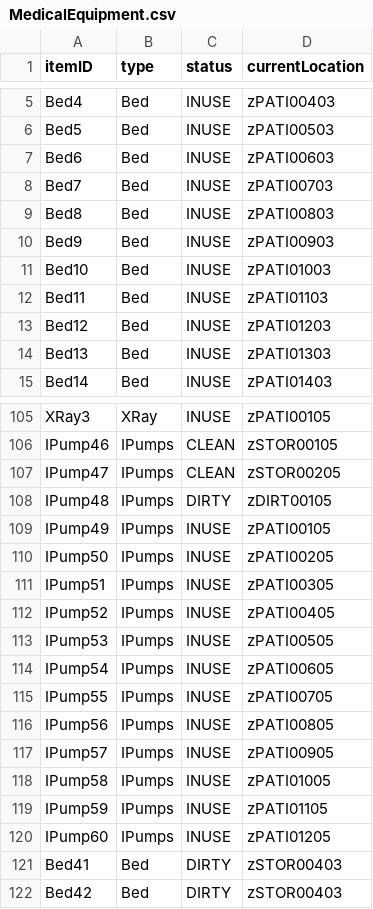
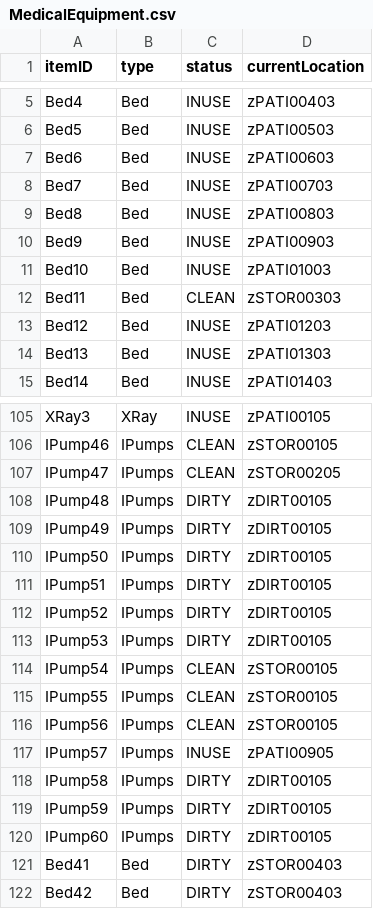
Before and after one commit to CS3733-D22-Team-Z/Iteration4, a CSV file: MedicalEquipment.csv, drawn as a sheet; only a part is shown, gaps mark what is left out.

```diff
--- a/MedicalEquipment.csv
+++ b/MedicalEquipment.csv
@@ -11,3 +11,3 @@ Bed9,Bed,INUSE,zPATI00903
 Bed10,Bed,INUSE,zPATI01003
-Bed11,Bed,INUSE,zPATI01103
+Bed11,Bed,CLEAN,zSTOR00303
 Bed12,Bed,INUSE,zPATI01203
@@ -108,14 +108,14 @@ IPump47,IPumps,CLEAN,zSTOR00205
 IPump48,IPumps,DIRTY,zDIRT00105
-IPump49,IPumps,INUSE,zPATI00105
-IPump50,IPumps,INUSE,zPATI00205
-IPump51,IPumps,INUSE,zPATI00305
-IPump52,IPumps,INUSE,zPATI00405
-IPump53,IPumps,INUSE,zPATI00505
-IPump54,IPumps,INUSE,zPATI00605
-IPump55,IPumps,INUSE,zPATI00705
-IPump56,IPumps,INUSE,zPATI00805
+IPump49,IPumps,DIRTY,zDIRT00105
+IPump50,IPumps,DIRTY,zDIRT00105
+IPump51,IPumps,DIRTY,zDIRT00105
+IPump52,IPumps,DIRTY,zDIRT00105
+IPump53,IPumps,DIRTY,zDIRT00105
+IPump54,IPumps,CLEAN,zSTOR00105
+IPump55,IPumps,CLEAN,zSTOR00105
+IPump56,IPumps,CLEAN,zSTOR00105
 IPump57,IPumps,INUSE,zPATI00905
-IPump58,IPumps,INUSE,zPATI01005
-IPump59,IPumps,INUSE,zPATI01105
-IPump60,IPumps,INUSE,zPATI01205
+IPump58,IPumps,DIRTY,zDIRT00105
+IPump59,IPumps,DIRTY,zDIRT00105
+IPump60,IPumps,DIRTY,zDIRT00105
 Bed41,Bed,DIRTY,zSTOR00403
```
Also changed, not shown: 11 other files.
